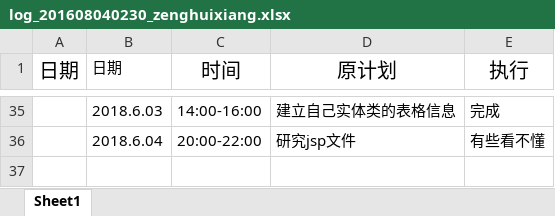
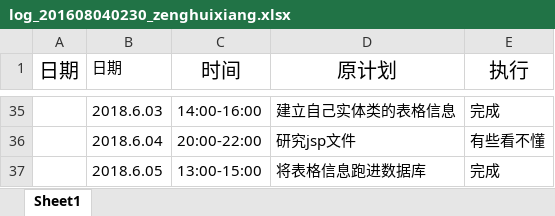
Before and after one commit to memetuanti/yibuzhiyao, an Excel workbook: doc/log/log_201608040230_zenghuixiang.xlsx, sheet Sheet1, drawn as a sheet; only a part is shown, gaps mark what is left out; values as stored, in another font and other column widths than the file's, no borders; the diff names each change by its address in the sheet, - before the commit and + after, or states it on an @@ line.

```diff
--- a/doc/log/log_201608040230_zenghuixiang.xlsx (sheet Sheet1)
+++ b/doc/log/log_201608040230_zenghuixiang.xlsx (sheet Sheet1)
+row 37:  | 2018.6.05 | 13:00-15:00 | 将表格信息跑进数据库 | 完成
```
Also changed, not shown: yibuzhiyao-sercive/src/main/resources/student_software.xlsx, 14 other files.
